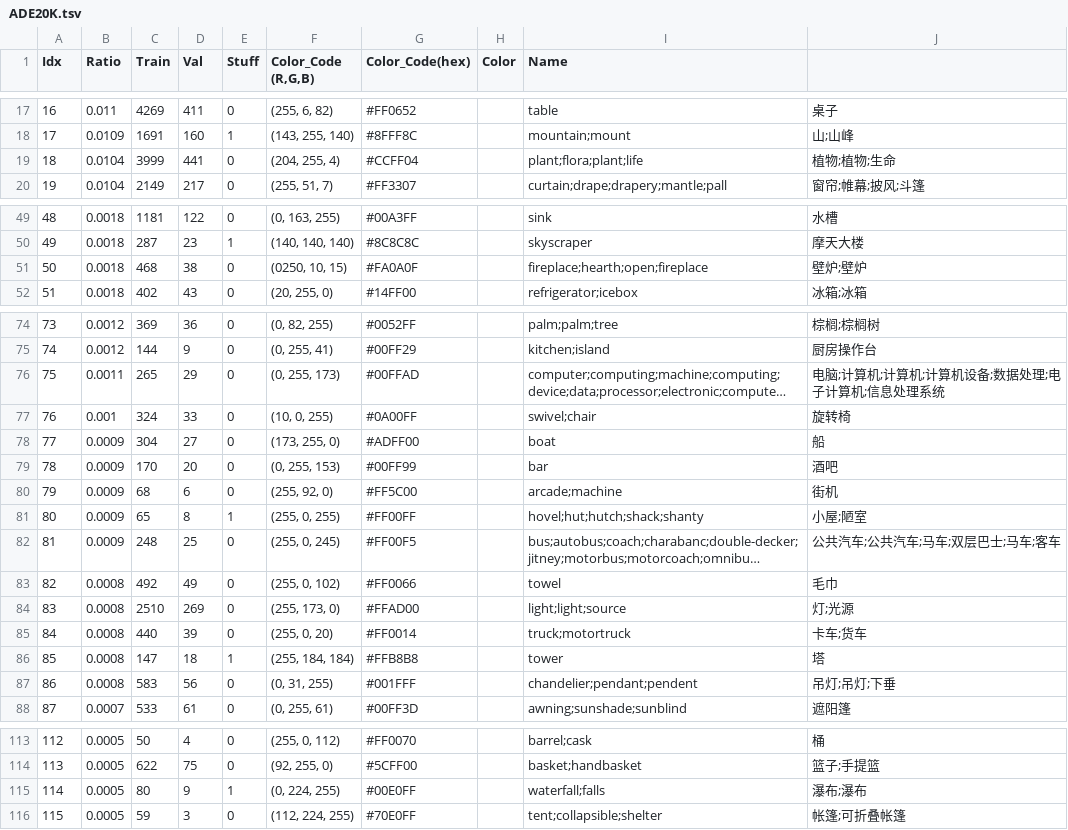
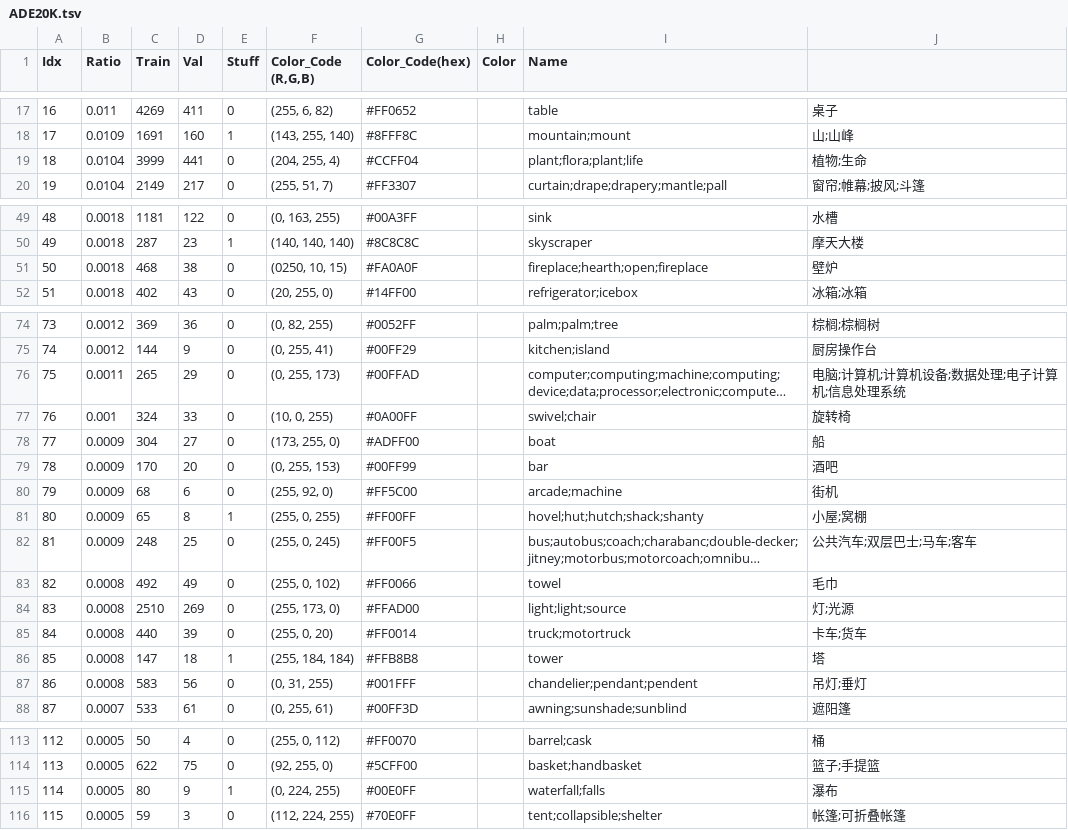
Before and after one commit to Vesnica/ADE20K, a TSV file: ADE20K.tsv, drawn as a sheet; only a part is shown, gaps mark what is left out; long unchanged cells end in …; the diff covers the shown part only; the diff names each change by its address in the sheet, - before the commit and + after, or states it on an @@ line.

Commit message:
Update ADE20K.tsv

```diff
--- a/ADE20K.tsv
+++ b/ADE20K.tsv
-J19: 植物;植物;生命
+J19: 植物;生命
-J51: 壁炉;壁炉
+J51: 壁炉
-J76: 电脑;计算机;计算机;计算机设备;数据处理;电子计算机;信息处理系统
+J76: 电脑;计算机;计算机设备;数据处理;电子计算机;信息处理系统
-J81: 小屋;陋室
+J81: 小屋;窝棚
-J82: 公共汽车;公共汽车;马车;双层巴士;马车;客车
+J82: 公共汽车;双层巴士;马车;客车
-J87: 吊灯;吊灯;下垂
+J87: 吊灯;垂灯
-J115: 瀑布;瀑布
+J115: 瀑布
```
Also changed, not shown: 1 edited cell elsewhere in this file.
